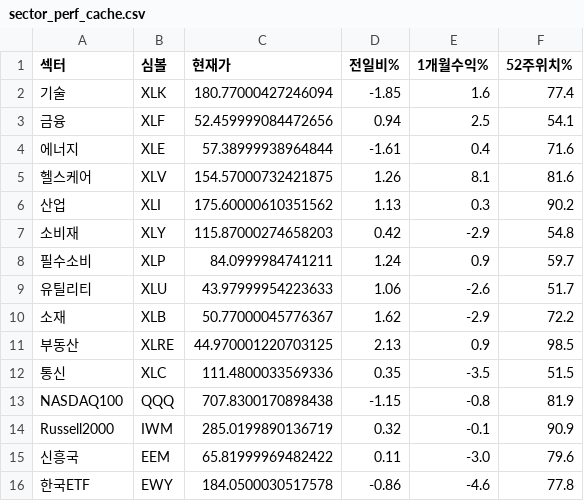
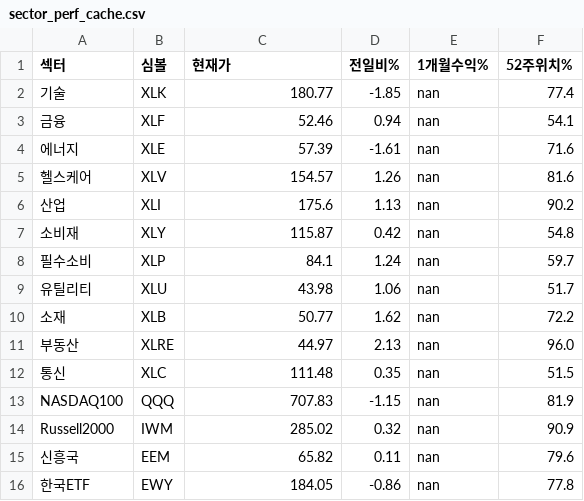
Before and after one commit to dicacros-gif/claude, a CSV file: data/sector_perf_cache.csv, drawn as a sheet.

```diff
--- a/data/sector_perf_cache.csv
+++ b/data/sector_perf_cache.csv
@@ -1,16 +1,16 @@
 섹터,심볼,현재가,전일비%,1개월수익%,52주위치%
-기술,XLK,180.77000427246094,-1.85,1.6,77.4
-금융,XLF,52.459999084472656,0.94,2.5,54.1
-에너지,XLE,57.38999938964844,-1.61,0.4,71.6
-헬스케어,XLV,154.57000732421875,1.26,8.1,81.6
-산업,XLI,175.60000610351562,1.13,0.3,90.2
-소비재,XLY,115.87000274658203,0.42,-2.9,54.8
-필수소비,XLP,84.0999984741211,1.24,0.9,59.7
-유틸리티,XLU,43.97999954223633,1.06,-2.6,51.7
-소재,XLB,50.77000045776367,1.62,-2.9,72.2
-부동산,XLRE,44.970001220703125,2.13,0.9,98.5
-통신,XLC,111.4800033569336,0.35,-3.5,51.5
-NASDAQ100,QQQ,707.8300170898438,-1.15,-0.8,81.9
-Russell2000,IWM,285.0199890136719,0.32,-0.1,90.9
-신흥국,EEM,65.81999969482422,0.11,-3.0,79.6
-한국ETF,EWY,184.0500030517578,-0.86,-4.6,77.8
+기술,XLK,180.77,-1.85,nan,77.4
+금융,XLF,52.46,0.94,nan,54.1
+에너지,XLE,57.39,-1.61,nan,71.6
+헬스케어,XLV,154.57,1.26,nan,81.6
+산업,XLI,175.6,1.13,nan,90.2
+소비재,XLY,115.87,0.42,nan,54.8
+필수소비,XLP,84.1,1.24,nan,59.7
+유틸리티,XLU,43.98,1.06,nan,51.7
+소재,XLB,50.77,1.62,nan,72.2
+부동산,XLRE,44.97,2.13,nan,96.0
+통신,XLC,111.48,0.35,nan,51.5
+NASDAQ100,QQQ,707.83,-1.15,nan,81.9
+Russell2000,IWM,285.02,0.32,nan,90.9
+신흥국,EEM,65.82,0.11,nan,79.6
+한국ETF,EWY,184.05,-0.86,nan,77.8
```
Also changed, not shown: data/flow_history.csv, data/market_index_cache.csv, 4 other files.
